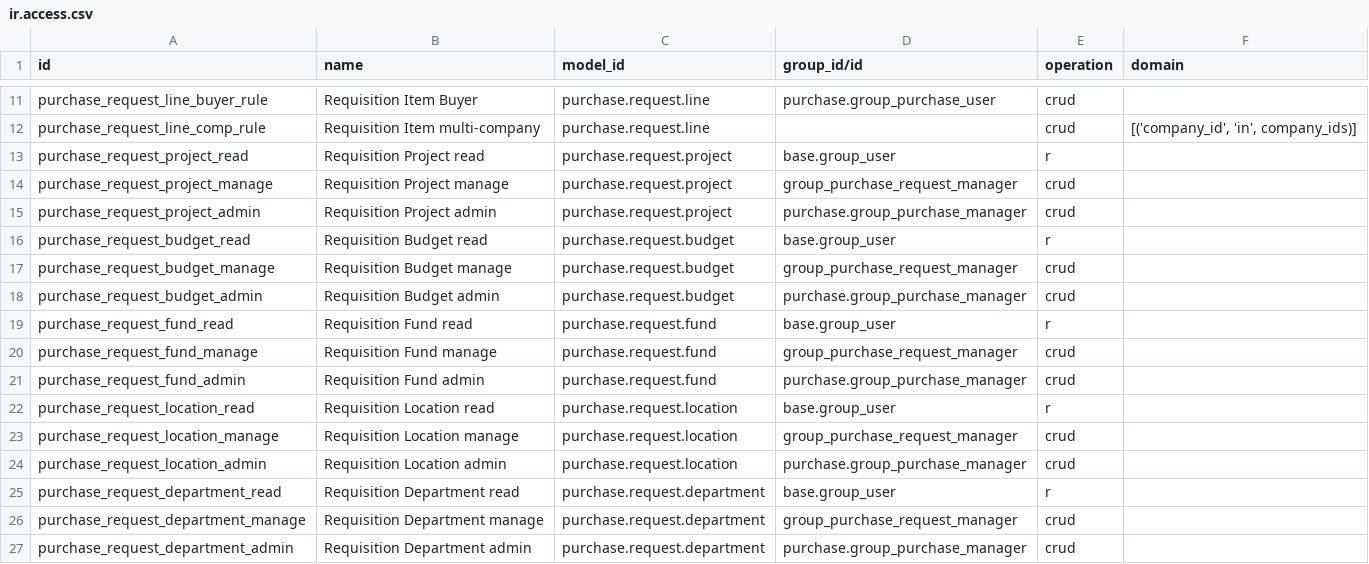
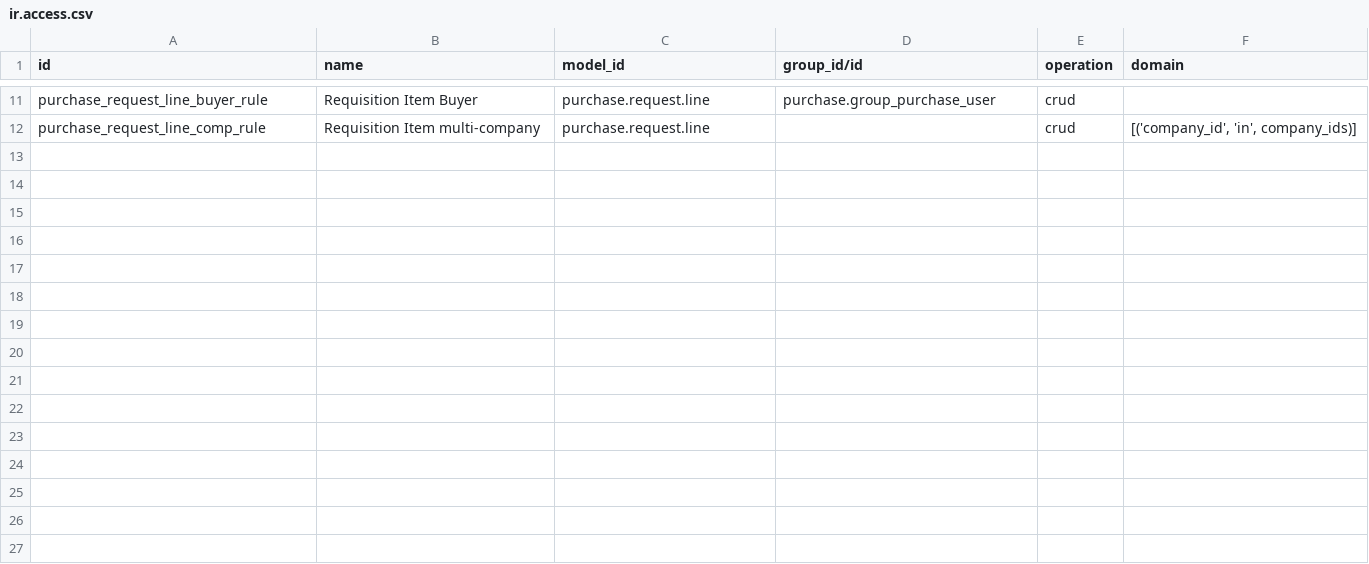
Before and after one commit to Abdicodex/odoo-addons, a CSV file: purchase_request_rfq/security/ir.access.csv, drawn as a sheet; only a part is shown, gaps mark what is left out.

```diff
--- a/purchase_request_rfq/security/ir.access.csv
+++ b/purchase_request_rfq/security/ir.access.csv
@@ -12,16 +12 @@ purchase_request_line_buyer_rule,Requisition Item Buyer,purchase.request.line,pu
 purchase_request_line_comp_rule,Requisition Item multi-company,purchase.request.line,,crud,"[('company_id', 'in', company_ids)]"
-purchase_request_project_read,Requisition Project read,purchase.request.project,base.group_user,r,
-purchase_request_project_manage,Requisition Project manage,purchase.request.project,group_purchase_request_manager,crud,
-purchase_request_project_admin,Requisition Project admin,purchase.request.project,purchase.group_purchase_manager,crud,
-purchase_request_budget_read,Requisition Budget read,purchase.request.budget,base.group_user,r,
-purchase_request_budget_manage,Requisition Budget manage,purchase.request.budget,group_purchase_request_manager,crud,
-purchase_request_budget_admin,Requisition Budget admin,purchase.request.budget,purchase.group_purchase_manager,crud,
-purchase_request_fund_read,Requisition Fund read,purchase.request.fund,base.group_user,r,
-purchase_request_fund_manage,Requisition Fund manage,purchase.request.fund,group_purchase_request_manager,crud,
-purchase_request_fund_admin,Requisition Fund admin,purchase.request.fund,purchase.group_purchase_manager,crud,
-purchase_request_location_read,Requisition Location read,purchase.request.location,base.group_user,r,
-purchase_request_location_manage,Requisition Location manage,purchase.request.location,group_purchase_request_manager,crud,
-purchase_request_location_admin,Requisition Location admin,purchase.request.location,purchase.group_purchase_manager,crud,
-purchase_request_department_read,Requisition Department read,purchase.request.department,base.group_user,r,
-purchase_request_department_manage,Requisition Department manage,purchase.request.department,group_purchase_request_manager,crud,
-purchase_request_department_admin,Requisition Department admin,purchase.request.department,purchase.group_purchase_manager,crud,
```
Also changed, not shown: 16 other files.
